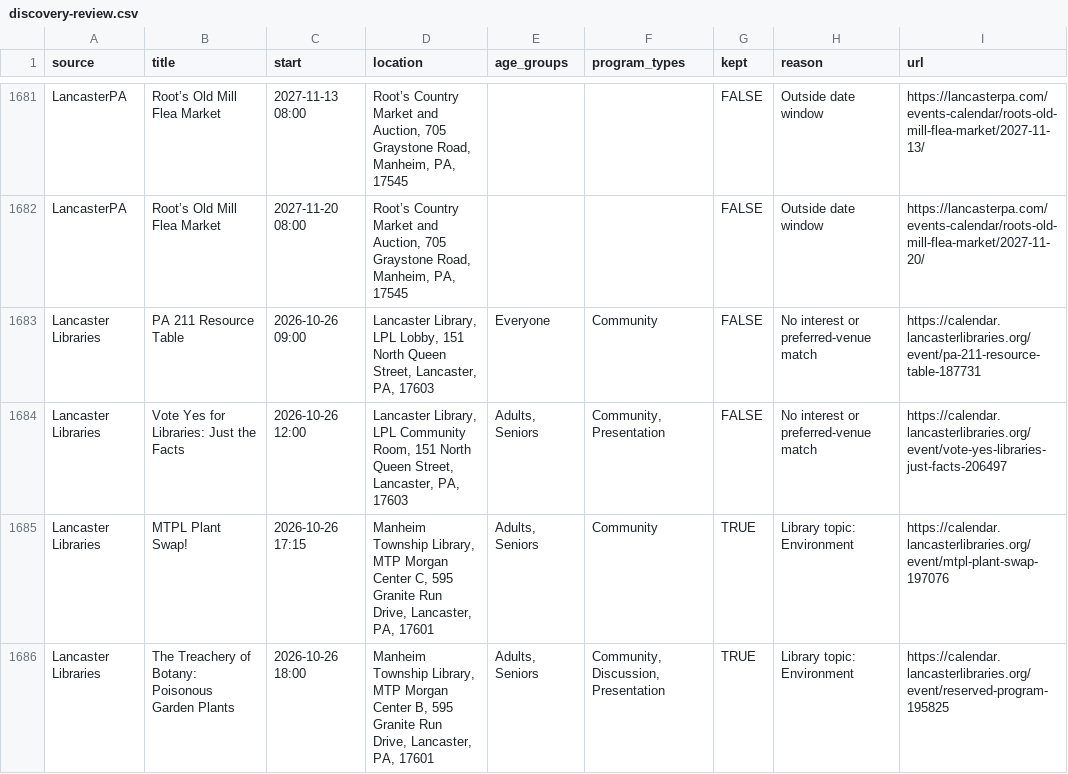
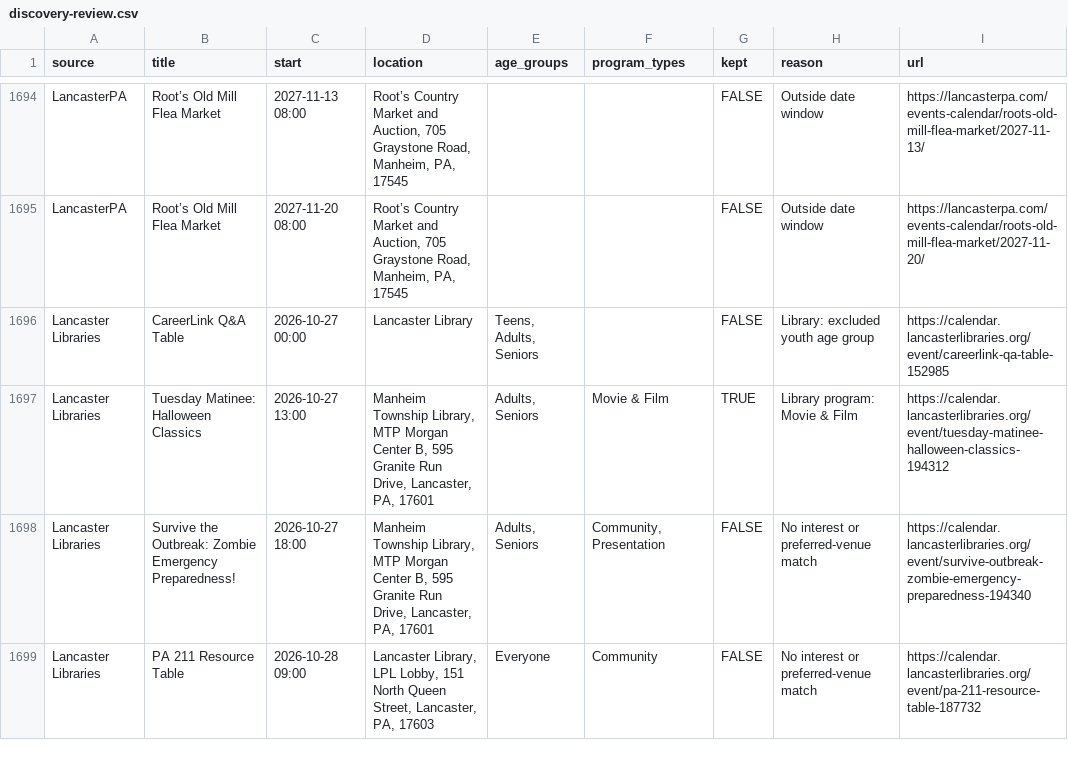
Before and after one commit to dodsondc/lancaster-feeds, a CSV file: discovery-review.csv, drawn as a sheet; only a part is shown, gaps mark what is left out; the shorter side is filled out with more unchanged rows; the diff covers the shown part only.

```diff
--- a/discovery-review.csv
+++ b/discovery-review.csv
@@ -1682,5 +1695 @@
 "LancasterPA","Root’s Old Mill Flea Market","2027-11-20 08:00","Root’s Country Market and Auction, 705 Graystone Road, Manheim, PA, 17545","","",FALSE,"Outside date window","https://lancasterpa.com/events-calendar/roots-old-mill-flea-market/2027-11-20/"
-"Lancaster Libraries","PA 211 Resource Table","2026-10-26 09:00","Lancaster Library, LPL Lobby, 151 North Queen Street, Lancaster, PA, 17603","Everyone","Community",FALSE,"No interest or preferred-venue match","https://calendar.lancasterlibraries.org/event/pa-211-resource-table-187731"
-"Lancaster Libraries","Vote Yes for Libraries: Just the Facts","2026-10-26 12:00","Lancaster Library, LPL Community Room, 151 North Queen Street, Lancaster, PA, 17603","Adults, Seniors","Community, Presentation",FALSE,"No interest or preferred-venue match","https://calendar.lancasterlibraries.org/event/vote-yes-libraries-just-facts-206497"
-"Lancaster Libraries","MTPL Plant Swap!","2026-10-26 17:15","Manheim Township Library, MTP Morgan Center C, 595 Granite Run Drive,  Lancaster, PA, 17601","Adults, Seniors","Community",TRUE,"Library topic: Environment","https://calendar.lancasterlibraries.org/event/mtpl-plant-swap-197076"
-"Lancaster Libraries","The Treachery of Botany: Poisonous Garden Plants","2026-10-26 18:00","Manheim Township Library, MTP Morgan Center B, 595 Granite Run Drive,  Lancaster, PA, 17601","Adults, Seniors","Community, Discussion, Presentation",TRUE,"Library topic: Environment","https://calendar.lancasterlibraries.org/event/reserved-program-195825"
```
Also changed, not shown: 14 added rows and 3 removed rows elsewhere in this file, source-health.csv, 23 other files.
